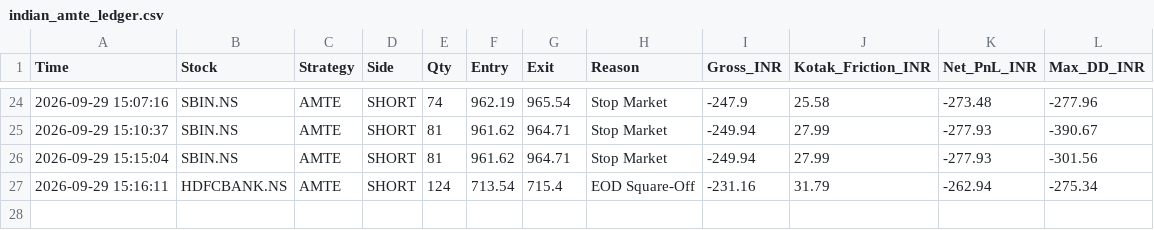
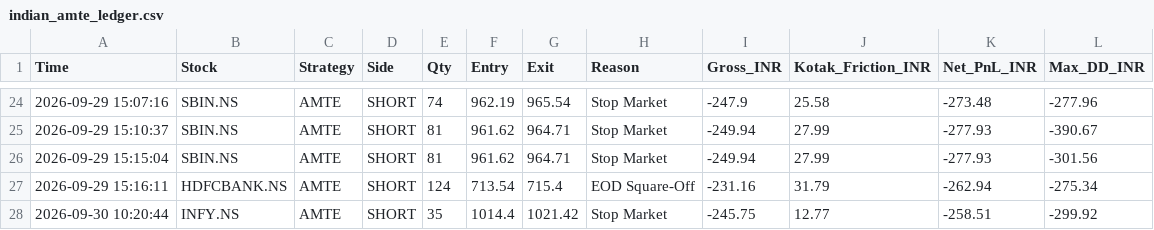
Before and after one commit to harnepal-hub/amte-indian-terminal, a CSV file: indian_amte_ledger.csv, drawn as a sheet; only a part is shown, gaps mark what is left out.

Commit message:
Auto-log AMTE trade INFY.NS at 2026-09-30 10:20:44

```diff
--- a/indian_amte_ledger.csv
+++ b/indian_amte_ledger.csv
@@ -27 +27,2 @@ Time,Stock,Strategy,Side,Qty,Entry,Exit,Reason,Gross_INR,Kotak_Friction_INR,Net_
 2026-09-29 15:16:11,HDFCBANK.NS,AMTE,SHORT,124,713.54,715.4,EOD Square-Off,-231.16,31.79,-262.94,-275.34
+2026-09-30 10:20:44,INFY.NS,AMTE,SHORT,35,1014.4,1021.42,Stop Market,-245.75,12.77,-258.51,-299.92
```
